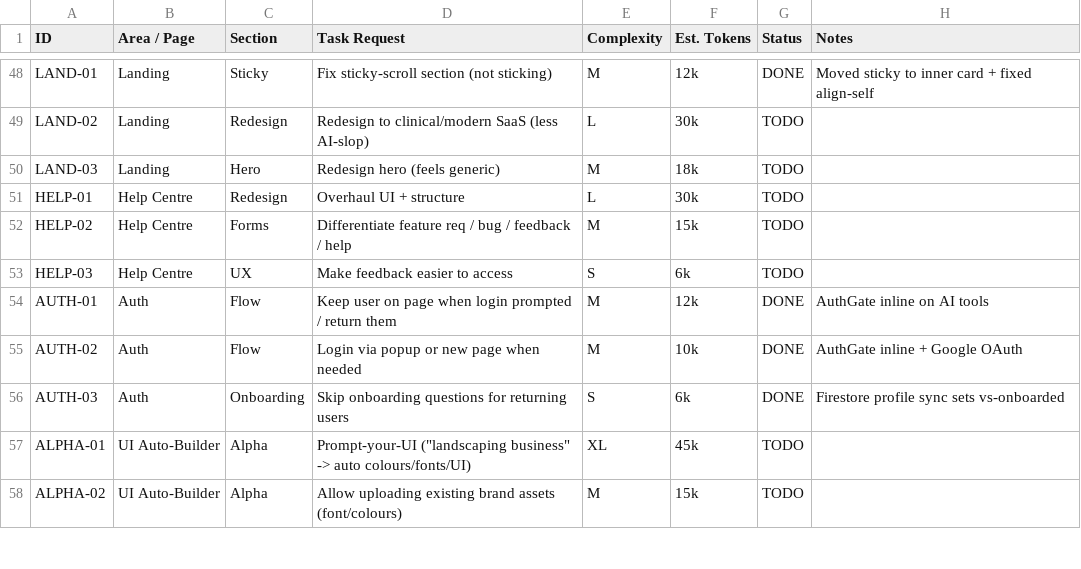
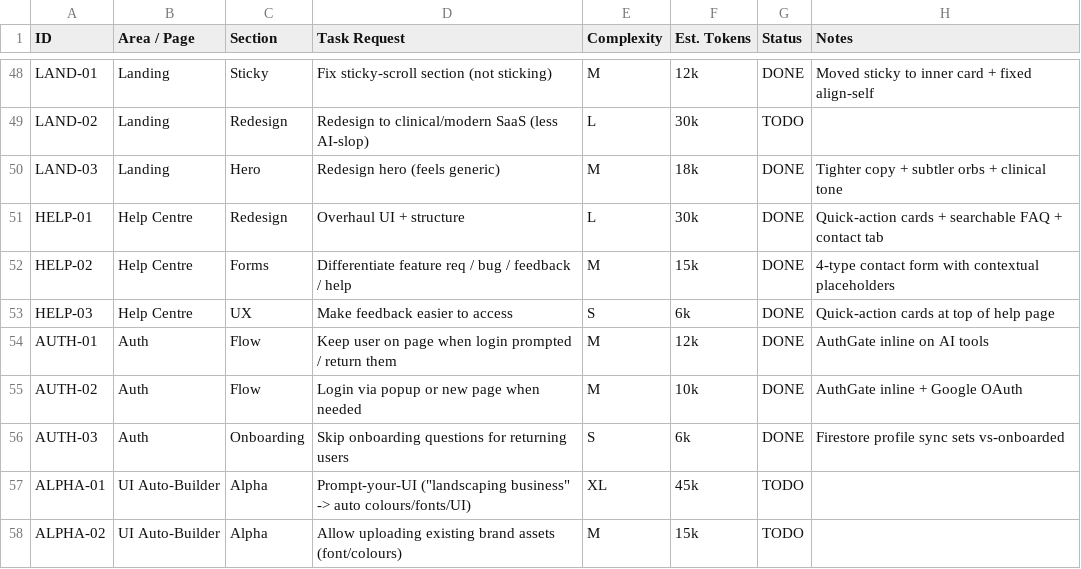
Before and after one commit to VASARI-STUDIO/UIL4B, a CSV file: docs/task-tracker.csv, drawn as a sheet; only a part is shown, gaps mark what is left out.

```diff
--- a/docs/task-tracker.csv
+++ b/docs/task-tracker.csv
@@ -49,6 +49,6 @@ LAND-01,Landing,Sticky,Fix sticky-scroll section (not sticking),M,12k,DONE,Moved
 LAND-02,Landing,Redesign,Redesign to clinical/modern SaaS (less AI-slop),L,30k,TODO,
-LAND-03,Landing,Hero,Redesign hero (feels generic),M,18k,TODO,
-HELP-01,Help Centre,Redesign,Overhaul UI + structure,L,30k,TODO,
-HELP-02,Help Centre,Forms,Differentiate feature req / bug / feedback / help,M,15k,TODO,
-HELP-03,Help Centre,UX,Make feedback easier to access,S,6k,TODO,
+LAND-03,Landing,Hero,Redesign hero (feels generic),M,18k,DONE,Tighter copy + subtler orbs + clinical tone
+HELP-01,Help Centre,Redesign,Overhaul UI + structure,L,30k,DONE,Quick-action cards + searchable FAQ + contact tab
+HELP-02,Help Centre,Forms,Differentiate feature req / bug / feedback / help,M,15k,DONE,4-type contact form with contextual placeholders
+HELP-03,Help Centre,UX,Make feedback easier to access,S,6k,DONE,Quick-action cards at top of help page
 AUTH-01,Auth,Flow,Keep user on page when login prompted / return them,M,12k,DONE,AuthGate inline on AI tools
```
Also changed, not shown: 1 other file.
